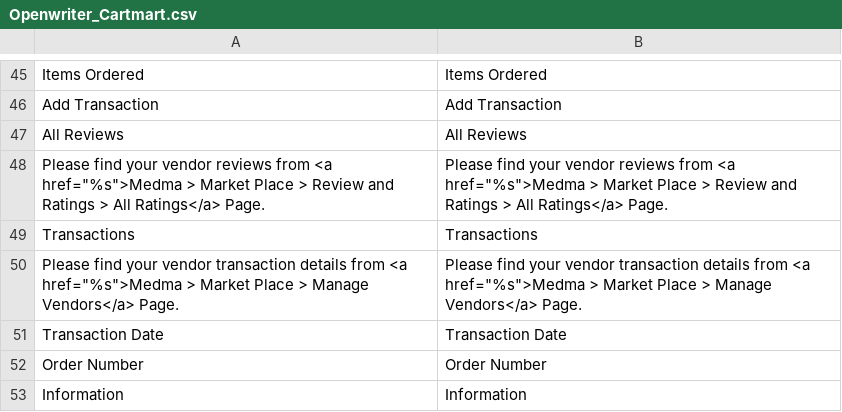
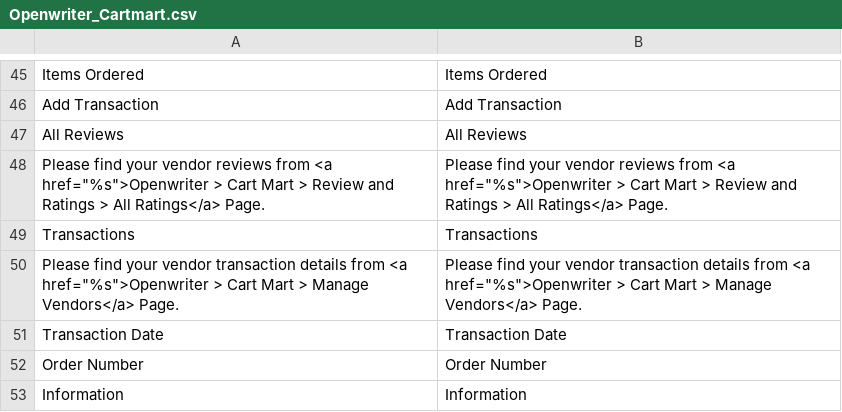
Before and after one commit to syammohanmp/CartMart, a CSV file: app/locale/en_US/Openwriter_Cartmart.csv, drawn as a sheet; only a part is shown, gaps mark what is left out.

```diff
--- a/app/locale/en_US/Openwriter_Cartmart.csv
+++ b/app/locale/en_US/Openwriter_Cartmart.csv
@@ -47,5 +47,5 @@ Add Transaction,Add Transaction
 All Reviews,All Reviews
-"Please find your vendor reviews from <a href=""%s"">Medma > Market Place > Review and Ratings > All Ratings</a> Page.","Please find your vendor reviews from <a href=""%s"">Medma > Market Place > Review and Ratings > All Ratings</a> Page."
+"Please find your vendor reviews from <a href=""%s"">Openwriter > Cart Mart > Review and Ratings > All Ratings</a> Page.","Please find your vendor reviews from <a href=""%s"">Openwriter > Cart Mart > Review and Ratings > All Ratings</a> Page."
 Transactions,Transactions
-"Please find your vendor transaction details from <a href=""%s"">Medma > Market Place > Manage Vendors</a> Page.","Please find your vendor transaction details from <a href=""%s"">Medma > Market Place > Manage Vendors</a> Page."
+"Please find your vendor transaction details from <a href=""%s"">Openwriter > Cart Mart > Manage Vendors</a> Page.","Please find your vendor transaction details from <a href=""%s"">Openwriter > Cart Mart > Manage Vendors</a> Page."
 Transaction Date,Transaction Date
```
Also changed, not shown: 8 other files.
